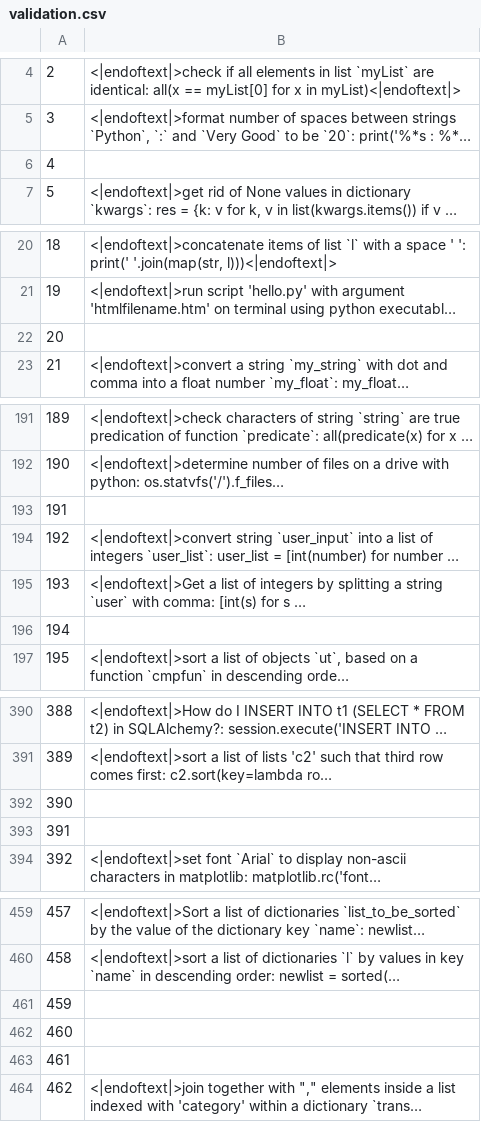
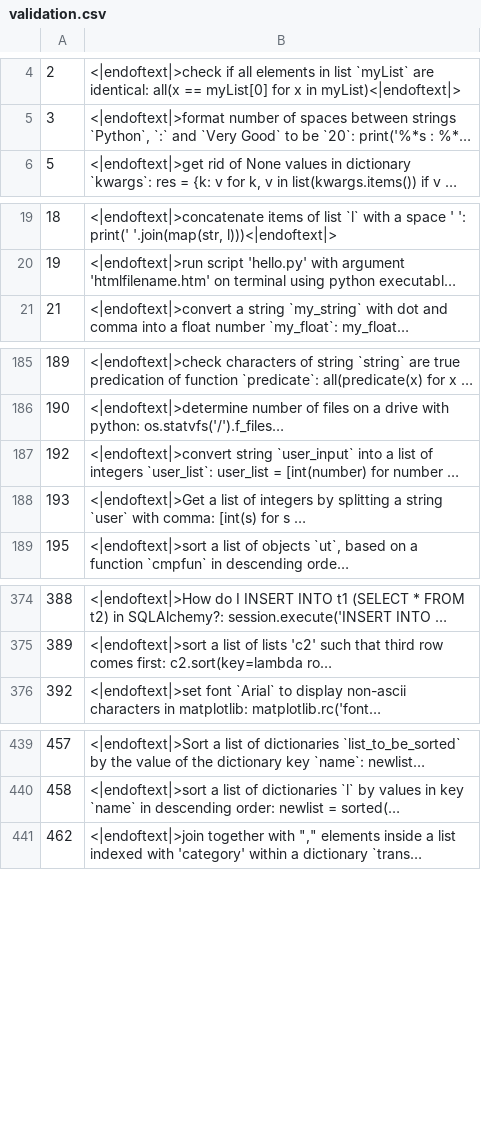
Before and after one commit to nursei7/Capstone-training-data, a CSV file: validation.csv, drawn as a sheet; only a part is shown, gaps mark what is left out; long unchanged cells end in …; the diff covers the shown part only; the diff names each change by its address in the sheet, - before the commit and + after, or states it on an @@ line.

```diff
--- a/validation.csv
+++ b/validation.csv
-row 6: 4
-row 22: 20
-row 193: 191
-row 196: 194
-row 392: 390
-row 393: 391
-row 461: 459
-row 462: 460
-row 463: 461
```
Also changed, not shown: 14 removed rows elsewhere in this file, train.csv.
